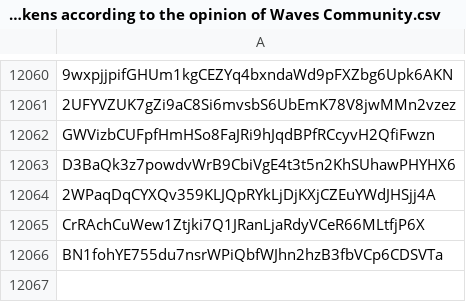
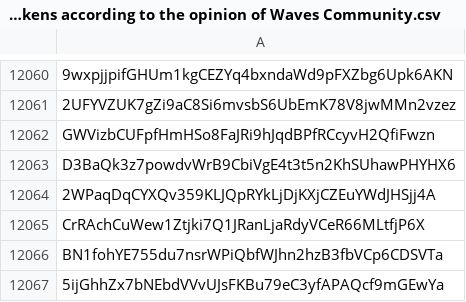
Before and after one commit to wavesplatform/waves-community, a CSV file: Scam tokens according to the opinion of Waves Community.csv, drawn as a sheet; only a part is shown, gaps mark what is left out.

Commit message:
Updates

```diff
--- a/Scam tokens according to the opinion of Waves Community.csv
+++ b/Scam tokens according to the opinion of Waves Community.csv
@@ -12066 +12066,2 @@ CrRAchCuWew1Ztjki7Q1JRanLjaRdyVCeR66MLtfjP6X
 BN1fohYE755du7nsrWPiQbfWJhn2hzB3fbVCp6CDSVTa
+5ijGhhZx7bNEbdVVvUJsFKBu79eC3yfAPAQcf9mGEwYa
```
